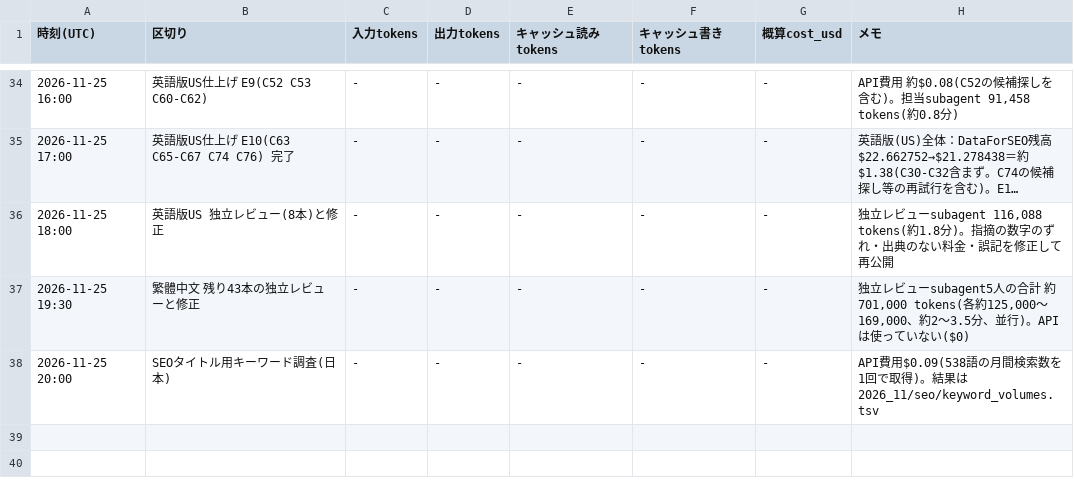
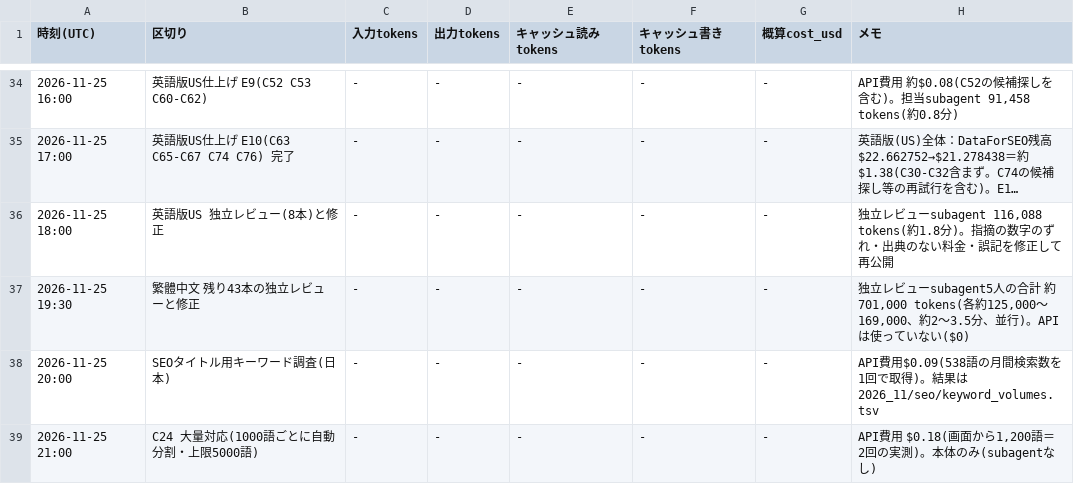
Before and after one commit to rinyan-thai23/tools, a TSV file: 2026_11/USAGE.tsv, drawn as a sheet; only a part is shown, gaps mark what is left out; long unchanged cells end in …; the diff names each change by its address in the sheet, - before the commit and + after, or states it on an @@ line.

```diff
--- a/2026_11/USAGE.tsv
+++ b/2026_11/USAGE.tsv
+row 39: 2026-11-25 21:00 | C24 大量対応(1000語ごとに自動分割・上限5000語) | - | - | - | - | - | API費用 $0.18(画面から1,200語＝2回の実測)。本体のみ(subagentなし)
```
Also changed, not shown: 9 other files.
